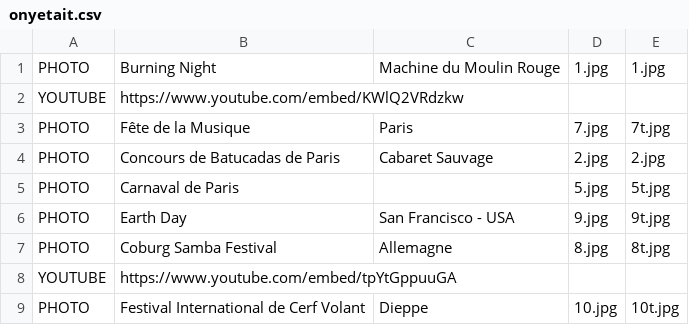
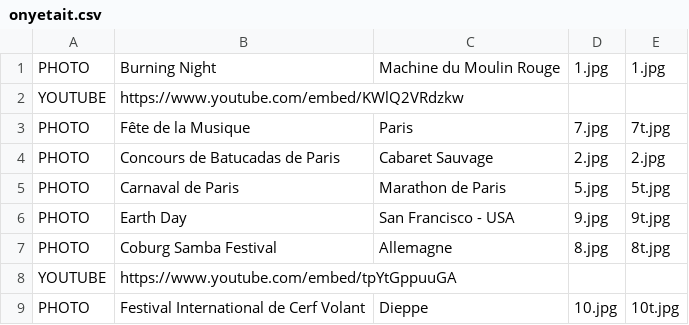
Before and after one commit to mathurinpetit/omaracuja, a CSV file: onyetait.csv, drawn as a sheet.

Commit message:
Update onyetait.csv

```diff
--- a/onyetait.csv
+++ b/onyetait.csv
@@ -4,3 +4,3 @@ PHOTO;Fête de la Musique;Paris;7.jpg;7t.jpg
 PHOTO;Concours de Batucadas de Paris;Cabaret Sauvage;2.jpg;2.jpg
-PHOTO;Carnaval de Paris;;5.jpg;5t.jpg
+PHOTO;Carnaval de Paris;Marathon de Paris;5.jpg;5t.jpg
 PHOTO;Earth Day;San Francisco - USA;9.jpg;9t.jpg
```
